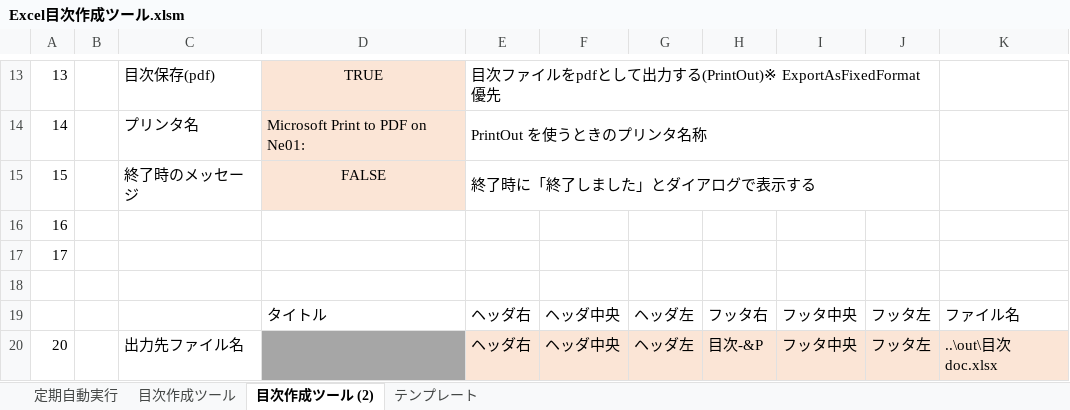
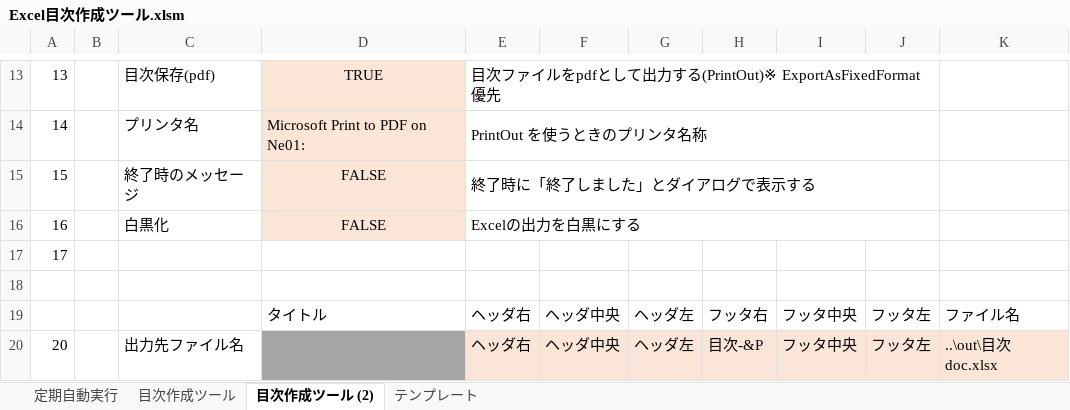
Before and after one commit to Tand0/CreateTableOfContentsExcelUsingSheetNames, an Excel workbook: src/Excel目次作成ツール.xlsm, sheet 目次作成ツール (2), drawn as a sheet; only a part is shown, gaps mark what is left out; values as stored, in another font and other column widths than the file's, no borders; charts and pictures not drawn; removed rows and columns are numbered as before the commit, all else as after; the diff names each change by its address in the sheet, - before the commit and + after, or states it on an @@ line.

```diff
--- a/src/Excel目次作成ツール.xlsm (sheet 目次作成ツール (2))
+++ b/src/Excel目次作成ツール.xlsm (sheet 目次作成ツール (2))
-row 16: 16
+row 16: 16 |  | 白黒化 | FALSE | Excelの出力を白黒にする
```
Also changed, not shown: sheet 目次作成ツール, sheet 定期自動実行, out/aaa.xlsx, out/bbb.xlsx, 11 other files.
